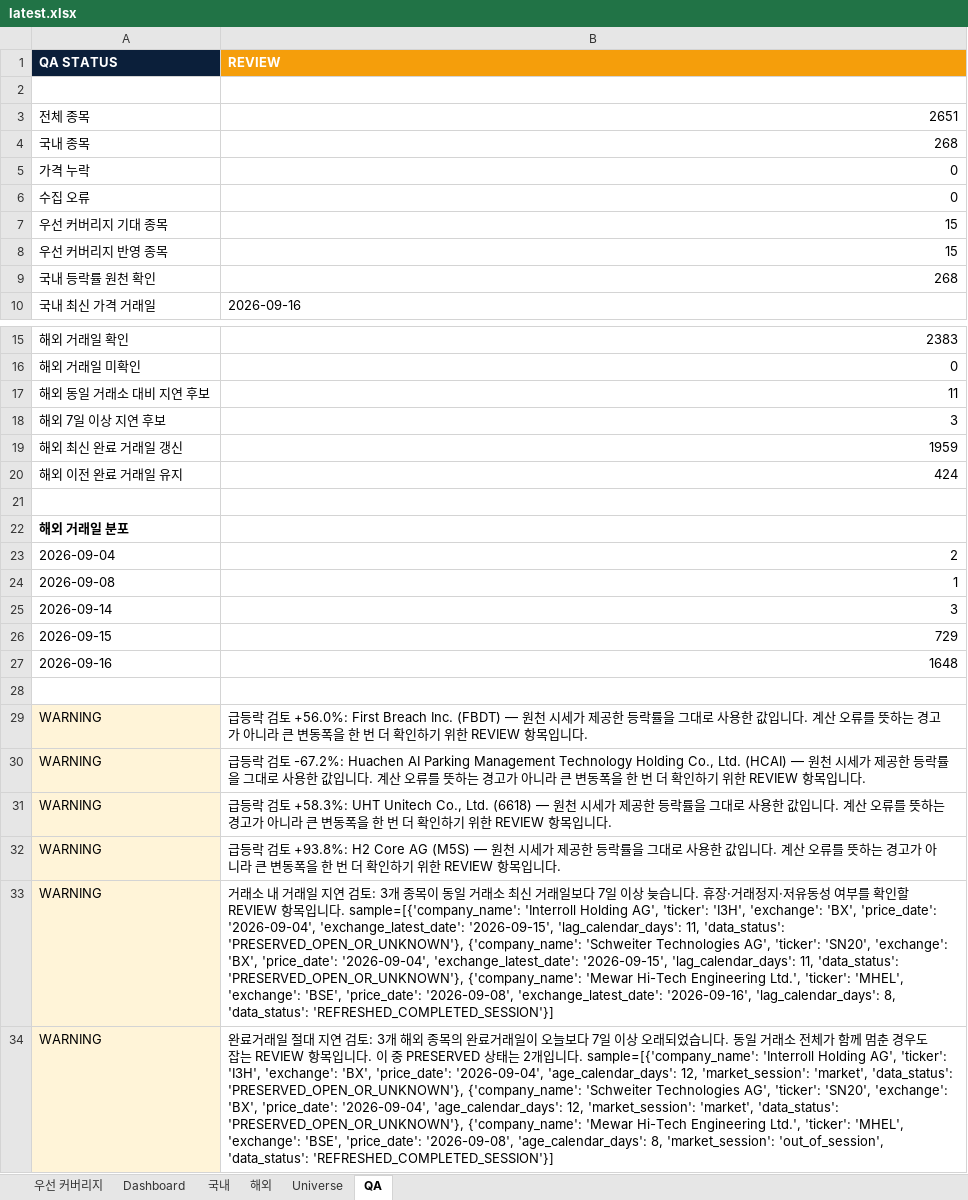
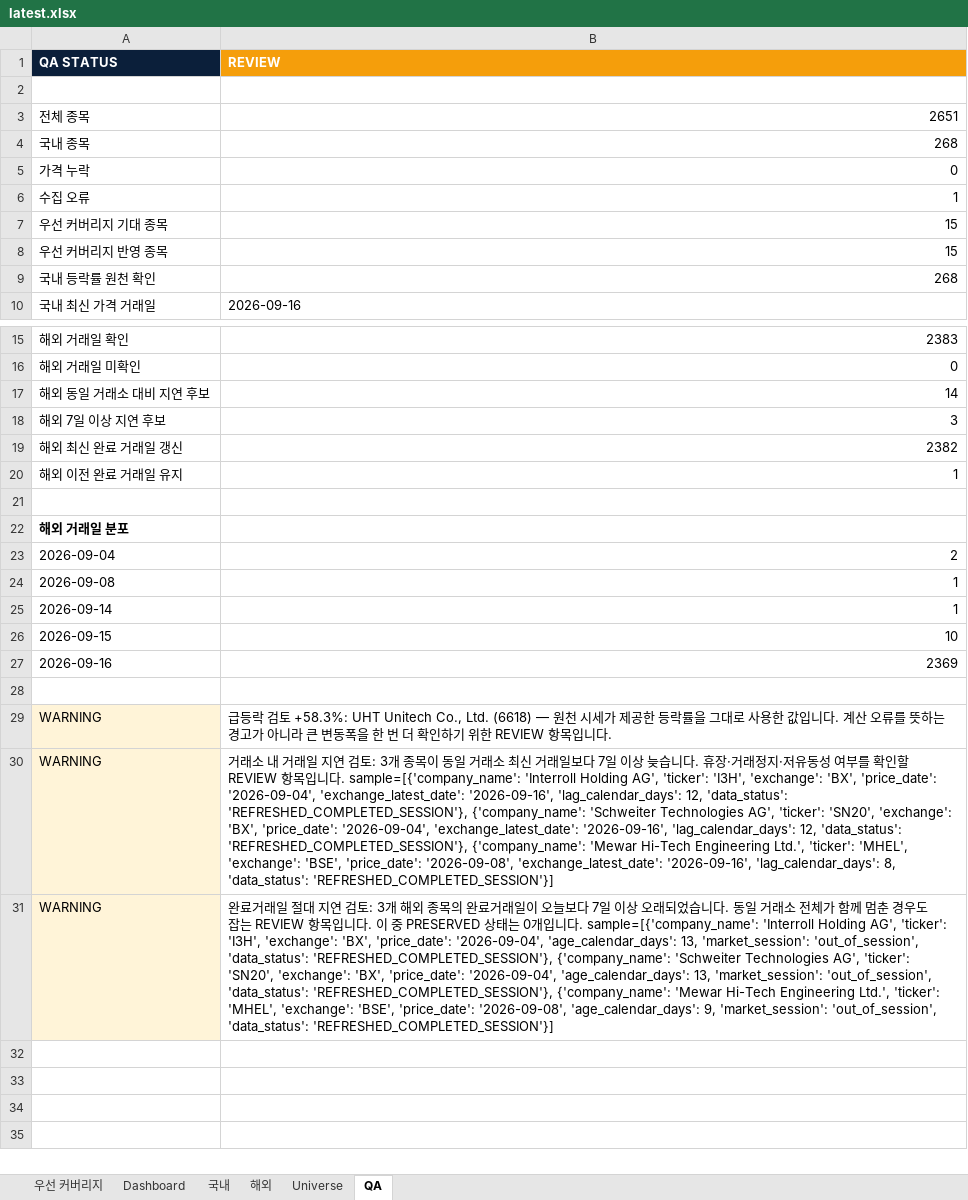
Before and after one commit to lou2sclare-ai/Stock-Price-Update, an Excel workbook: output/latest.xlsx, sheet QA, drawn as a sheet; only a part is shown, gaps mark what is left out; values as stored, in another font and other column widths than the file's, no borders; removed rows and columns are numbered as before the commit, all else as after; the diff names each change by its address in the sheet, - before the commit and + after, or states it on an @@ line.

```diff
--- a/output/latest.xlsx (sheet QA)
+++ b/output/latest.xlsx (sheet QA)
-B6 (REVIEW): 0
+B6 (REVIEW): 1
-B17 (REVIEW): 11
+B17 (REVIEW): 14
-B19 (REVIEW): 1959
+B19 (REVIEW): 2382
-B20 (REVIEW): 424
+B20 (REVIEW): 1
-B25 (REVIEW): 3
+B25 (REVIEW): 1
-B26 (REVIEW): 729
+B26 (REVIEW): 10
-B27 (REVIEW): 1648
+B27 (REVIEW): 2369
-row 29: WARNING | 급등락 검토 +56.0%: First Breach Inc. (FBDT) — 원천 시세가 제공한 등락률을 그대로 사용한 값입니다. 계산 오류를 뜻하는 경고가 아니라 큰 변동폭을 한 번 더 확인하기 위한 REVIEW 항목입니다.
-row 30: WARNING | 급등락 검토 -67.2%: Huachen AI Parking Management Technology Holding Co., Ltd. (HCAI) — 원천 시세가 제공한 등락률을 그대로 사용한 값입니다. 계산 오류를 뜻하는 경고가 아니라 큰 변동폭을 한 번 더 확인하기 위한 REVIEW 항목입니다.
-row 32: WARNING | 급등락 검토 +93.8%: H2 Core AG (M5S) — 원천 시세가 제공한 등락률을 그대로 사용한 값입니다. 계산 오류를 뜻하는 경고가 아니라 큰 변동폭을 한 번 더 확인하기 위한 REVIEW 항목입니다.
-B30 (REVIEW): …'2026-09-04', 'exchange_latest_date': '2026-09-15', 'lag_calendar_days': 11, 'data_status': 'PRESERVED_OPEN_OR_UNKNOWN'}, {'company_name': 'Schweiter Technologies AG', 'ticker': 'SN20', 'exchange': 'BX', 'price_date': '2026-09-04', 'exchange_latest_date': '2026-09-15', 'lag_calendar_days': 11, 'data_status': 'PRESERVED_OPEN_OR_UNKNOWN'}, {'company_name': 'Mewar…
+B30 (REVIEW): …'2026-09-04', 'exchange_latest_date': '2026-09-16', 'lag_calendar_days': 12, 'data_status': 'REFRESHED_COMPLETED_SESSION'}, {'company_name': 'Schweiter Technologies AG', 'ticker': 'SN20', 'exchange': 'BX', 'price_date': '2026-09-04', 'exchange_latest_date': '2026-09-16', 'lag_calendar_days': 12, 'data_status': 'REFRESHED_COMPLETED_SESSION'}, {'company_name': 'Mewar…
-B31 (REVIEW): …는 2개입니다. sample=[{'company_name': 'Interroll Holding AG', 'ticker': 'I3H', 'exchange': 'BX', 'price_date': '2026-09-04', 'age_calendar_days': 12, 'market_session': 'market', 'data_status': 'PRESERVED_OPEN_OR_UNKNOWN'}, {'company_name': 'Schweiter Technologies AG', 'ticker': 'SN20', 'exchange': 'BX', 'price_date': '2026-09-04', 'age_calendar_days': 12, 'market_session': 'market', 'data_status': 'PRESERVED_OPEN_OR_UNKNOWN'}, {'company_name': 'Mewar Hi-Tech Engineering Ltd.', 'ticker': 'MHEL', 'exchange': 'BSE', 'price_date': '2026-09-08', 'age_calendar_days': 8, 'market_session': 'out_of_session',…
+B31 (REVIEW): …는 0개입니다. sample=[{'company_name': 'Interroll Holding AG', 'ticker': 'I3H', 'exchange': 'BX', 'price_date': '2026-09-04', 'age_calendar_days': 13, 'market_session': 'out_of_session', 'data_status': 'REFRESHED_COMPLETED_SESSION'}, {'company_name': 'Schweiter Technologies AG', 'ticker': 'SN20', 'exchange': 'BX', 'price_date': '2026-09-04', 'age_calendar_days': 13, 'market_session': 'out_of_session', 'data_status': 'REFRESHED_COMPLETED_SESSION'}, {'company_name': 'Mewar Hi-Tech Engineering Ltd.', 'ticker': 'MHEL', 'exchange': 'BSE', 'price_date': '2026-09-08', 'age_calendar_days': 9, 'market_session': 'out_of_session',…
```
Also changed, not shown: sheet Dashboard, sheet 해외, sheet 국내, sheet 우선 커버리지, 2 other files.
